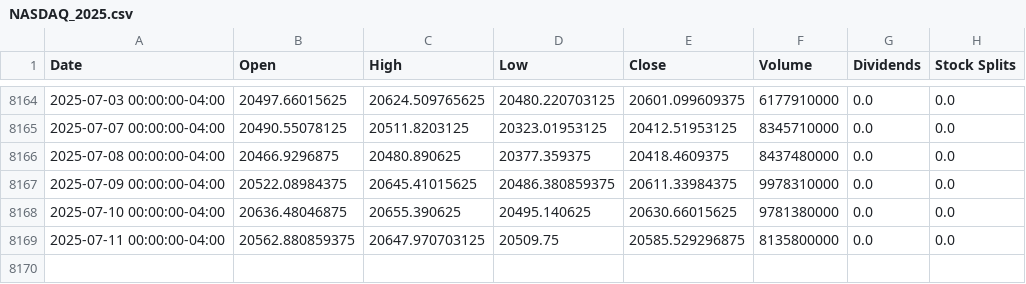
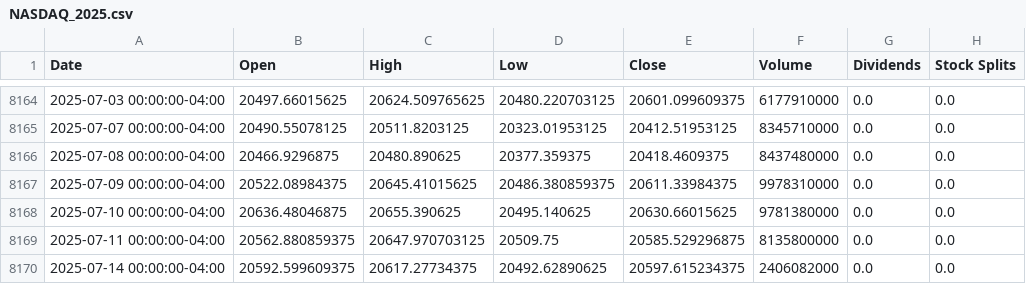
Before and after one commit to al6sK/linear_regression_model_for_SPY, a CSV file: data/USA_Markets/NASDAQ_2025.csv, drawn as a sheet; only a part is shown, gaps mark what is left out; the diff names each change by its address in the sheet, - before the commit and + after, or states it on an @@ line.

```diff
--- a/data/USA_Markets/NASDAQ_2025.csv
+++ b/data/USA_Markets/NASDAQ_2025.csv
+row 8170: 2025-07-14 00:00:00-04:00 | 20592.599609375 | 20617.27734375 | 20492.62890625 | 20597.615234375 | 2406082000 | 0.0 | 0.0
```
Also changed, not shown: data/Asian_Markets/Aord_2025.csv, data/EU_Markets/CAC40_2025.csv, 11 other files.
